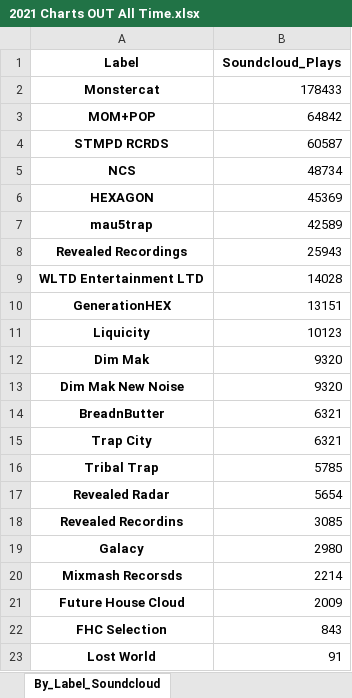
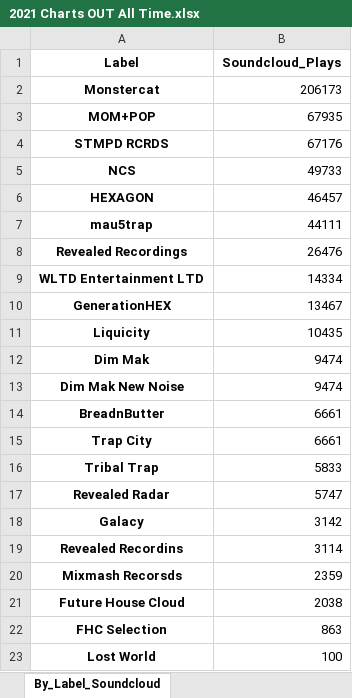
Before and after one commit to Dyl-M/music_charts, an Excel workbook: 2021 Charts OUT All Time.xlsx, sheet By_Label_Soundcloud, drawn as a sheet; values as stored, in another font and other column widths than the file's, no borders; removed rows and columns are numbered as before the commit, all else as after; the diff names each change by its address in the sheet, - before the commit and + after, or states it on an @@ line.

```diff
--- a/2021 Charts OUT All Time.xlsx (sheet By_Label_Soundcloud)
+++ b/2021 Charts OUT All Time.xlsx (sheet By_Label_Soundcloud)
-B2 (Soundcloud_Plays): 178433
+B2 (Soundcloud_Plays): 206173
-B3 (Soundcloud_Plays): 64842
+B3 (Soundcloud_Plays): 67935
-B4 (Soundcloud_Plays): 60587
+B4 (Soundcloud_Plays): 67176
-B5 (Soundcloud_Plays): 48734
+B5 (Soundcloud_Plays): 49733
-B6 (Soundcloud_Plays): 45369
+B6 (Soundcloud_Plays): 46457
-B7 (Soundcloud_Plays): 42589
+B7 (Soundcloud_Plays): 44111
-B8 (Soundcloud_Plays): 25943
+B8 (Soundcloud_Plays): 26476
-B9 (Soundcloud_Plays): 14028
+B9 (Soundcloud_Plays): 14334
-B10 (Soundcloud_Plays): 13151
+B10 (Soundcloud_Plays): 13467
-B11 (Soundcloud_Plays): 10123
+B11 (Soundcloud_Plays): 10435
-B12:B13 (Soundcloud_Plays): 9320
+B12:B13 (Soundcloud_Plays): 9474
-B14:B15 (Soundcloud_Plays): 6321
+B14:B15 (Soundcloud_Plays): 6661
-B16 (Soundcloud_Plays): 5785
+B16 (Soundcloud_Plays): 5833
-B17 (Soundcloud_Plays): 5654
+B17 (Soundcloud_Plays): 5747
-row 18: Revealed Recordins | 3085
-B18 (Soundcloud_Plays): 2980
+B18 (Soundcloud_Plays): 3142
+row 19: Revealed Recordins | 3114
-B20 (Soundcloud_Plays): 2214
+B20 (Soundcloud_Plays): 2359
-B21 (Soundcloud_Plays): 2009
+B21 (Soundcloud_Plays): 2038
-B22 (Soundcloud_Plays): 843
+B22 (Soundcloud_Plays): 863
-B23 (Soundcloud_Plays): 91
+B23 (Soundcloud_Plays): 100
```
Also changed, not shown: sheet By_Track_1001Tracklists, sheet By_Artist_1001Tracklists, sheet By_Track_Soundcloud, sheet By_Artist_Soundcloud, sheet By_Artist_YouTube, sheet By_Label_1001Tracklists, 2 more sheets, 2021 Charts IN.xlsx, 6 other files.
